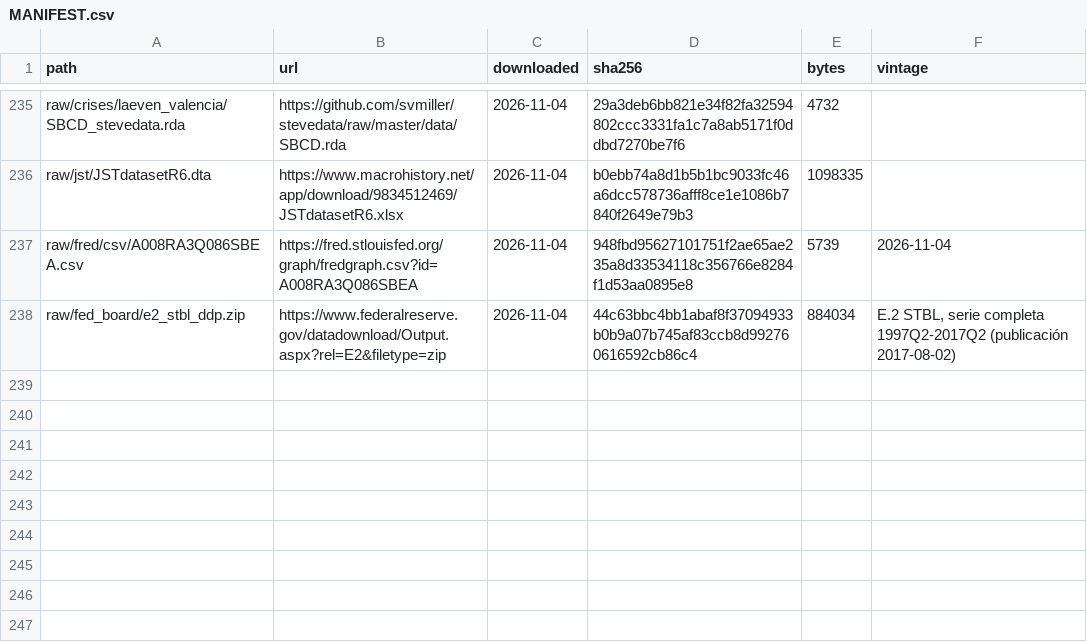
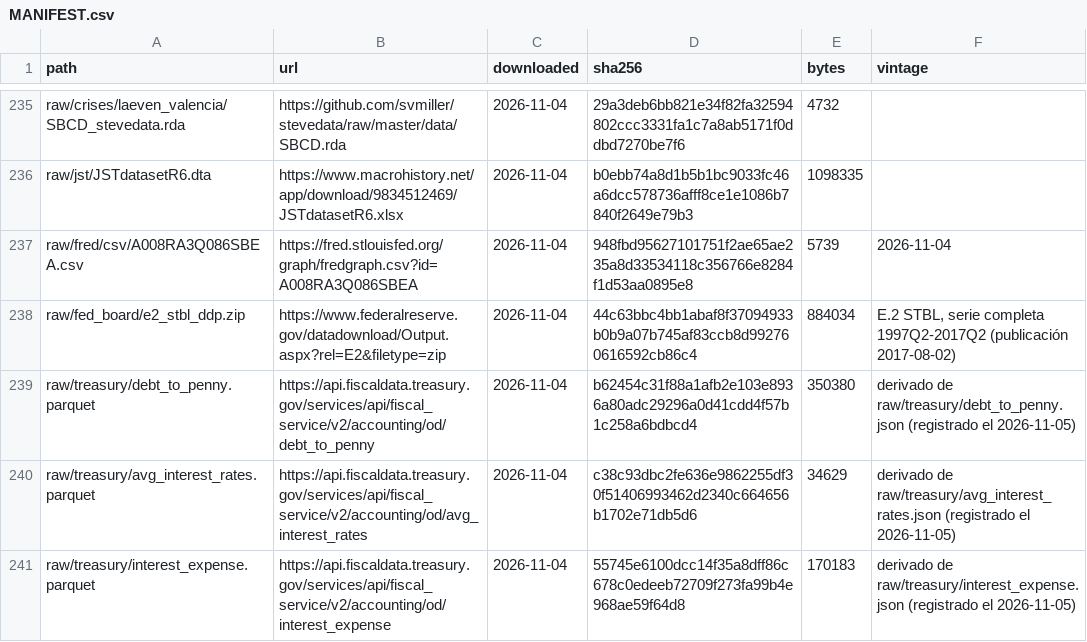
Before and after one commit to alopezlamata-glitch/research-desk, a CSV file: datalake/MANIFEST.csv, drawn as a sheet; only a part is shown, gaps mark what is left out; the diff names each change by its address in the sheet, - before the commit and + after, or states it on an @@ line.

```diff
--- a/datalake/MANIFEST.csv
+++ b/datalake/MANIFEST.csv
+row 239: raw/treasury/debt_to_penny.parquet | https://api.fiscaldata.treasury.gov/services/api/fiscal_service/v2/accounting/od/debt_to_penny | 2026-11-04 | b62454c31f88a1afb2e103e8936a80adc29296a0d41cdd4f57b1c258a6bdbcd4 | 350380 | derivado de raw/treasury/debt_to_penny.json (registrado el 2026-11-05)
+row 240: raw/treasury/avg_interest_rates.parquet | https://api.fiscaldata.treasury.gov/services/api/fiscal_service/v2/accounting/od/avg_interest_rates | 2026-11-04 | c38c93dbc2fe636e9862255df30f51406993462d2340c664656b1702e71db5d6 | 34629 | derivado de raw/treasury/avg_interest_rates.json (registrado el 2026-11-05)
+row 241: raw/treasury/interest_expense.parquet | https://api.fiscaldata.treasury.gov/services/api/fiscal_service/v2/accounting/od/interest_expense | 2026-11-04 | 55745e6100dcc14f35a8dff86c678c0edeeb72709f273fa99b4e968ae59f64d8 | 170183 | derivado de raw/treasury/interest_expense.json (registrado el 2026-11-05)
```
Also changed, not shown: 8 other files.
